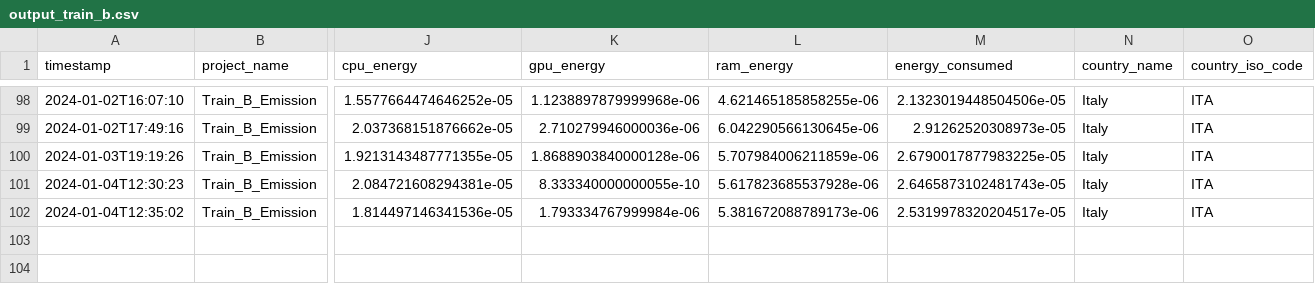
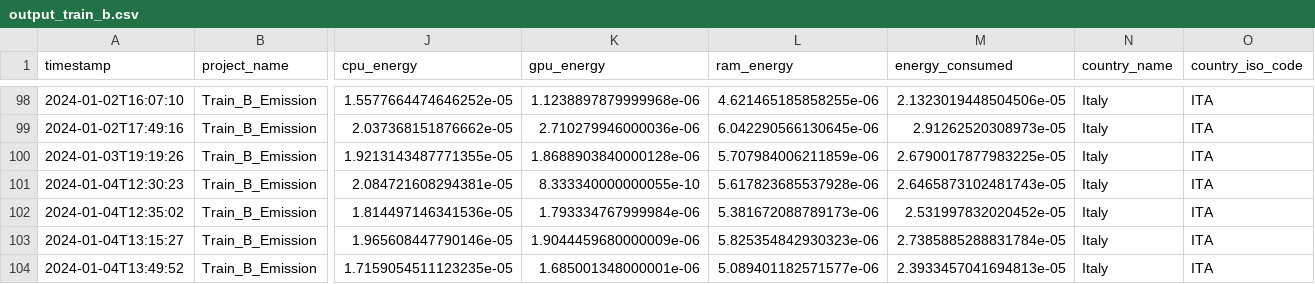
Before and after one commit to se4ai2324-uniba/DetectionOfOnlineSexism, a CSV file: src/models/output_codecarbon/output_train_b.csv, drawn as a sheet; only a part is shown, gaps mark what is left out; rows hold the shown columns only; the diff names each change by its address in the sheet, - before the commit and + after, or states it on an @@ line.

```diff
--- a/src/models/output_codecarbon/output_train_b.csv
+++ b/src/models/output_codecarbon/output_train_b.csv
-M102 (energy_consumed): 2.5319978320204517e-05
+M102 (energy_consumed): 2.531997832020452e-05
+row 103: 2024-01-04T13:15:27 | Train_B_Emission | 1.965608447790146e-05 | 1.9044459680000009e-06 | 5.825354842930323e-06 | 2.7385885288831784e-05 | Italy | ITA
+row 104: 2024-01-04T13:49:52 | Train_B_Emission | 1.7159054511123235e-05 | 1.685001348000001e-06 | 5.089401182571577e-06 | 2.3933457041694813e-05 | Italy | ITA
```
Also changed, not shown: src/models/output_codecarbon/output_train_a.csv, 10 other files.
